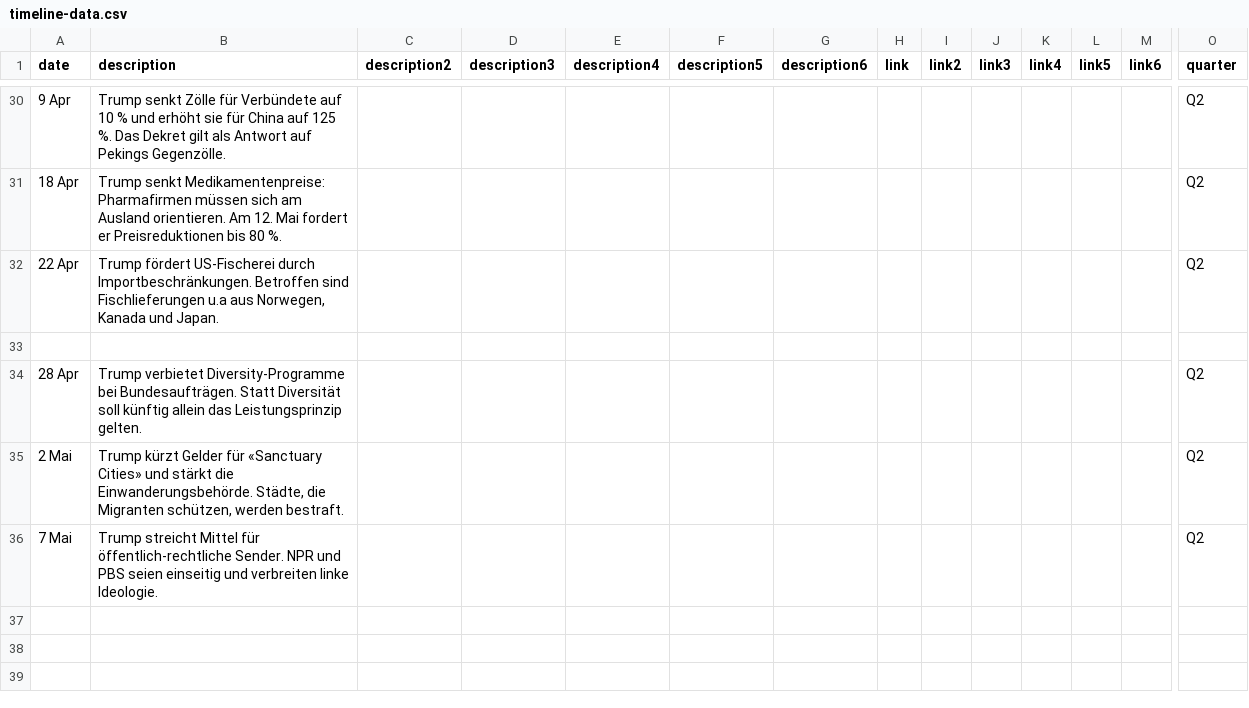
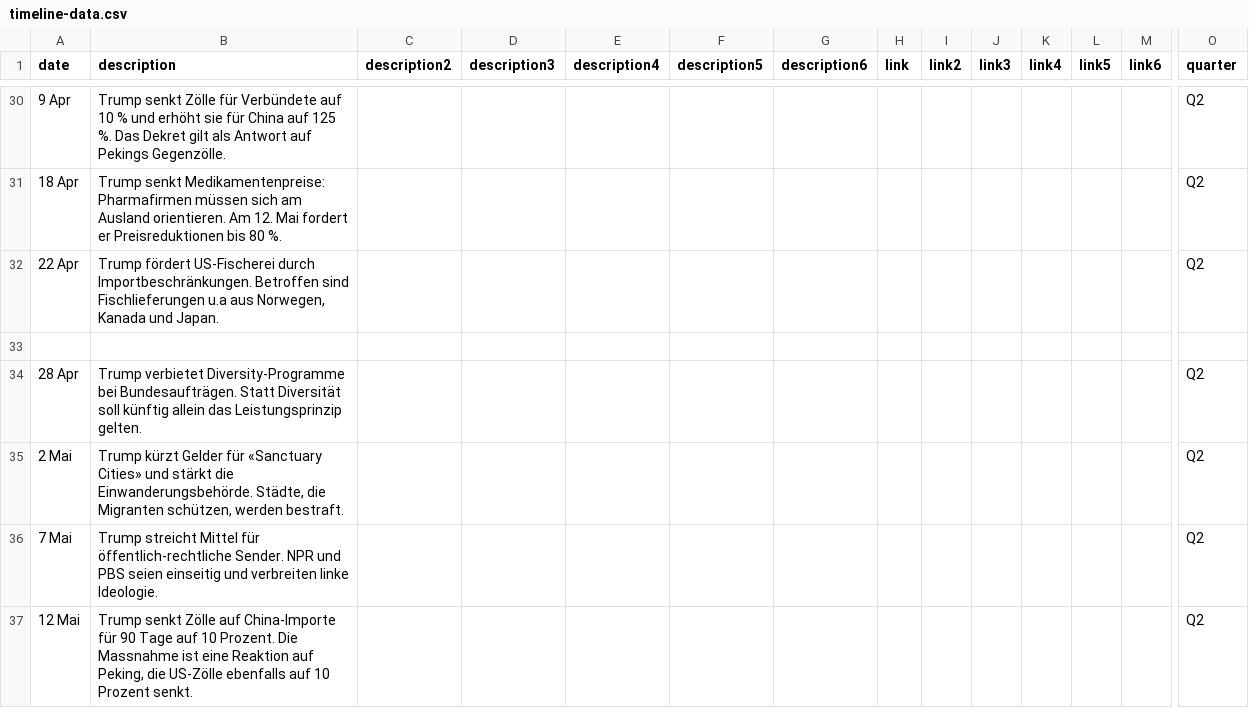
Before and after one commit to tomvaillant/20min-trump-form, a CSV file: timeline-data.csv, drawn as a sheet; only a part is shown, gaps mark what is left out; rows hold the shown columns only; the diff names each change by its address in the sheet, - before the commit and + after, or states it on an @@ line.

Commit message:
Add timeline entry: 12 Mai

```diff
--- a/timeline-data.csv
+++ b/timeline-data.csv
+row 37: 12 Mai | Trump senkt Zölle auf China-Importe für 90 Tage auf 10 Prozent. Die Massnahme ist eine Reaktion auf Peking, die US-Zölle ebenfalls auf 10 Prozent senkt. |  |  |  |  |  |  |  |  |  |  |  | Q2
```
